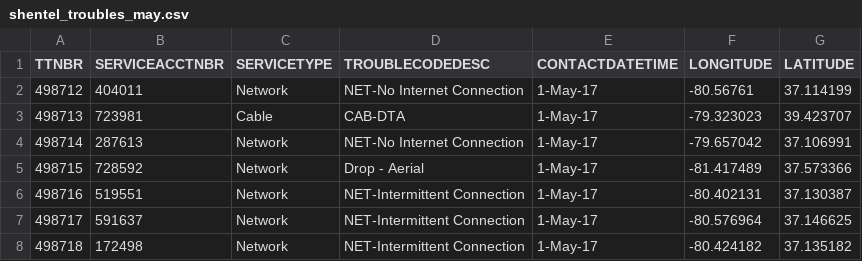
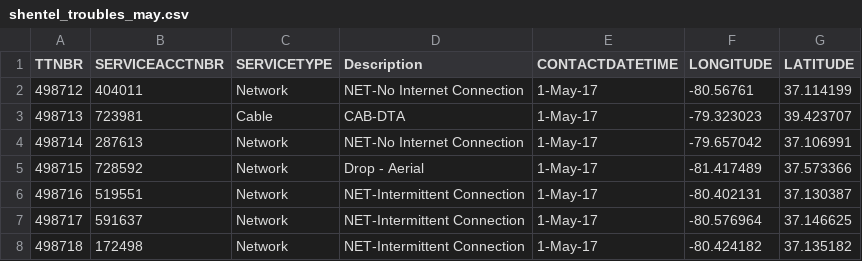
Before and after one commit to chandlersamuels/GeospatialAnalytics, a CSV file: RGU/Shentel-trouble-may/Data/shentel_troubles_may.csv, drawn as a sheet; only a part is shown.

```diff
--- a/RGU/Shentel-trouble-may/Data/shentel_troubles_may.csv
+++ b/RGU/Shentel-trouble-may/Data/shentel_troubles_may.csv
@@ -1,2 +1,2 @@
-TTNBR,SERVICEACCTNBR,SERVICETYPE,TROUBLECODEDESC,CONTACTDATETIME,LONGITUDE,LATITUDE
+TTNBR,SERVICEACCTNBR,SERVICETYPE,Description,CONTACTDATETIME,LONGITUDE,LATITUDE
 498712,404011,Network,NET-No Internet Connection,1-May-17,-80.56761,37.114199
```
Also changed, not shown: RGU/Shentel-trouble-may/Data/shentel-troubles-may.csv, 2 other files.
